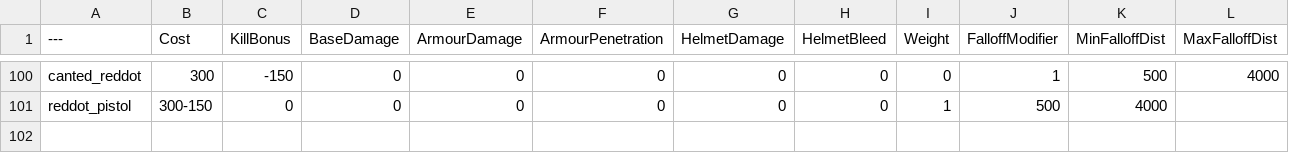
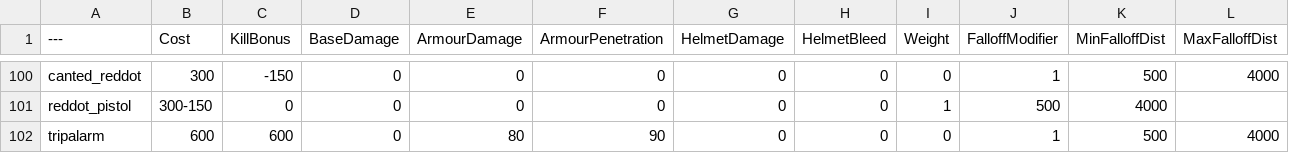
Before and after one commit to starbroken/BalancingTable, a CSV file: BalancingTable.csv, drawn as a sheet; only a part is shown, gaps mark what is left out; the diff names each change by its address in the sheet, - before the commit and + after, or states it on an @@ line.

Commit message:
提交激光类

```diff
--- a/BalancingTable.csv
+++ b/BalancingTable.csv
+row 102: tripalarm | 600 | 600 | 0 | 80 | 90 | 0 | 0 | 0 | 1 | 500 | 4000
```
